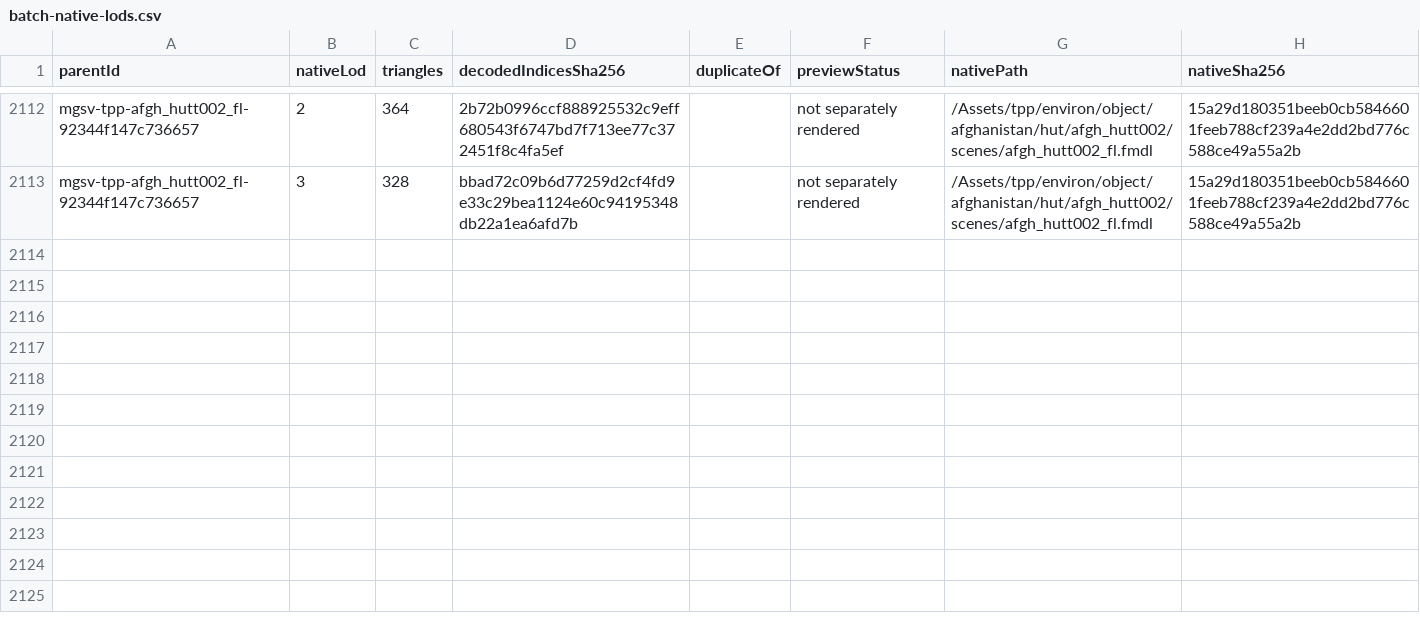
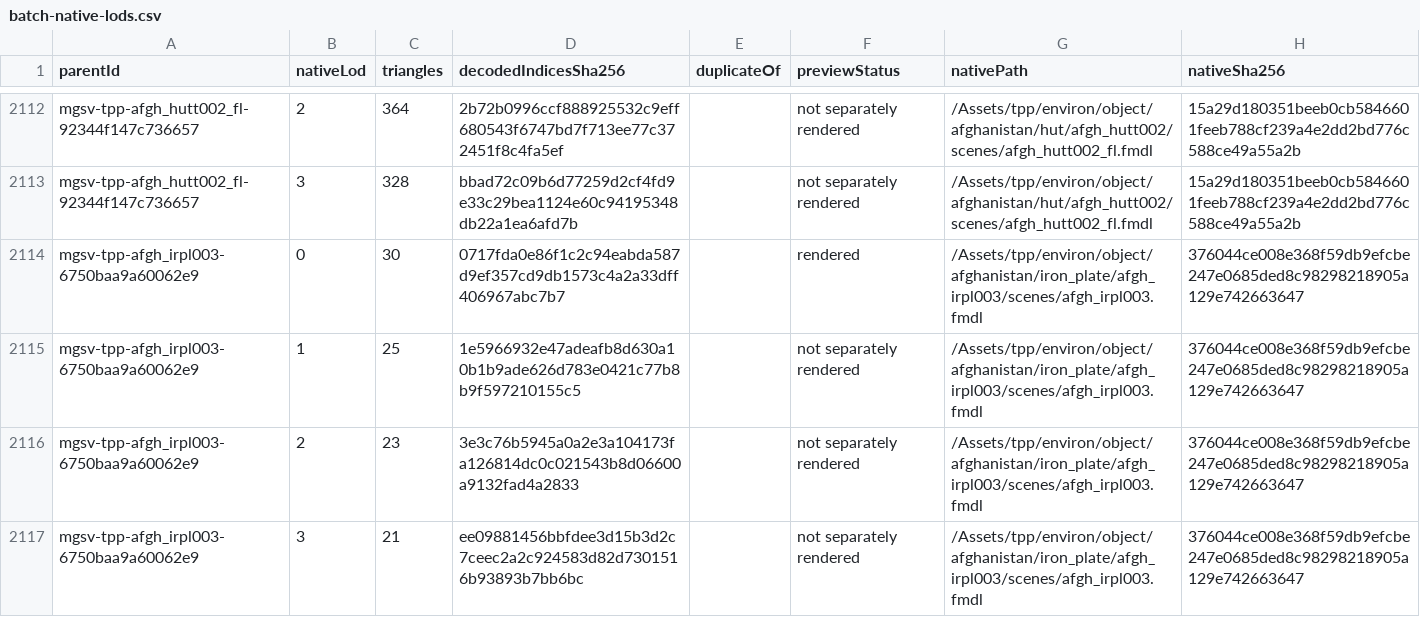
Before and after one commit to arsenal-pt/immersive-mother-base, a CSV file: research/asset-library/batch-native-lods.csv, drawn as a sheet; only a part is shown, gaps mark what is left out.

```diff
--- a/research/asset-library/batch-native-lods.csv
+++ b/research/asset-library/batch-native-lods.csv
@@ -2113 +2113,5 @@ mgsv-tpp-afgh_hutt002_fl-92344f147c736657,2,364,2b72b0996ccf888925532c9eff680543
 mgsv-tpp-afgh_hutt002_fl-92344f147c736657,3,328,bbad72c09b6d77259d2cf4fd9e33c29bea1124e60c94195348db22a1ea6afd7b,,not separately rendered,/Assets/tpp/environ/object/afghanistan/hut/afgh_hutt002/scenes/afgh_hutt002_fl.fmdl,15a29d180351beeb0cb5846601feeb788cf239a4e2dd2bd776c588ce49a55a2b
+mgsv-tpp-afgh_irpl003-6750baa9a60062e9,0,30,0717fda0e86f1c2c94eabda587d9ef357cd9db1573c4a2a33dff406967abc7b7,,rendered,/Assets/tpp/environ/object/afghanistan/iron_plate/afgh_irpl003/scenes/afgh_irpl003.fmdl,376044ce008e368f59db9efcbe247e0685ded8c98298218905a129e742663647
+mgsv-tpp-afgh_irpl003-6750baa9a60062e9,1,25,1e5966932e47adeafb8d630a10b1b9ade626d783e0421c77b8b9f597210155c5,,not separately rendered,/Assets/tpp/environ/object/afghanistan/iron_plate/afgh_irpl003/scenes/afgh_irpl003.fmdl,376044ce008e368f59db9efcbe247e0685ded8c98298218905a129e742663647
+mgsv-tpp-afgh_irpl003-6750baa9a60062e9,2,23,3e3c76b5945a0a2e3a104173fa126814dc0c021543b8d06600a9132fad4a2833,,not separately rendered,/Assets/tpp/environ/object/afghanistan/iron_plate/afgh_irpl003/scenes/afgh_irpl003.fmdl,376044ce008e368f59db9efcbe247e0685ded8c98298218905a129e742663647
+mgsv-tpp-afgh_irpl003-6750baa9a60062e9,3,21,ee09881456bbfdee3d15b3d2c7ceec2a2c924583d82d7301516b93893b7bb6bc,,not separately rendered,/Assets/tpp/environ/object/afghanistan/iron_plate/afgh_irpl003/scenes/afgh_irpl003.fmdl,376044ce008e368f59db9efcbe247e0685ded8c98298218905a129e742663647
```
Also changed, not shown: research/asset-library/catalogue.csv, research/asset-library/display-catalogue.csv, 37 other files.
